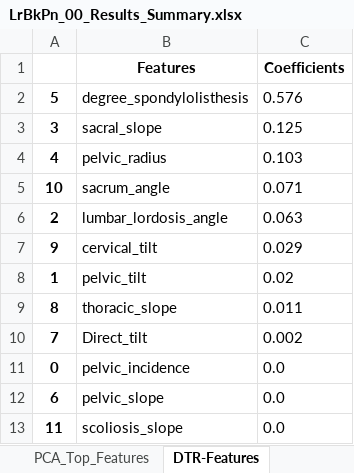
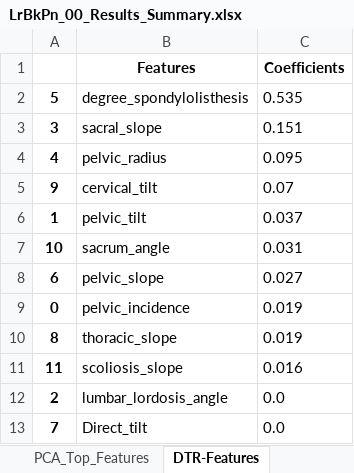
Before and after one commit to Blrbalaji/DSML_Case_Studies, an Excel workbook: 02_Logistic_Regression/Output/LrBkPn_00_Results_Summary.xlsx, sheet DTR-Features, drawn as a sheet; values as stored, in another font and other column widths than the file's, no borders; removed rows and columns are numbered as before the commit, all else as after; the diff names each change by its address in the sheet, - before the commit and + after, or states it on an @@ line.

```diff
--- a/02_Logistic_Regression/Output/LrBkPn_00_Results_Summary.xlsx (sheet DTR-Features)
+++ b/02_Logistic_Regression/Output/LrBkPn_00_Results_Summary.xlsx (sheet DTR-Features)
-C2 (Coefficients): 0.576
+C2 (Coefficients): 0.535
-C3 (Coefficients): 0.125
+C3 (Coefficients): 0.151
-C4 (Coefficients): 0.103
+C4 (Coefficients): 0.095
-row 5: 10 | sacrum_angle | 0.071
-row 6: 2 | lumbar_lordosis_angle | 0.063
-C5 (Coefficients): 0.029
+C5 (Coefficients): 0.07
-C6 (Coefficients): 0.02
+C6 (Coefficients): 0.037
-row 9: 8 | thoracic_slope | 0.011
-row 10: 7 | Direct_tilt | 0.002
-row 11: 0 | pelvic_incidence | 0.0
+row 7: 10 | sacrum_angle | 0.031
-C8 (Coefficients): 0.0
+C8 (Coefficients): 0.027
+row 9: 0 | pelvic_incidence | 0.019
+row 10: 8 | thoracic_slope | 0.019
-C11 (Coefficients): 0.0
+C11 (Coefficients): 0.016
+row 12: 2 | lumbar_lordosis_angle | 0.0
+row 13: 7 | Direct_tilt | 0.0
```
Also changed, not shown: sheet Stats, 02_Logistic_Regression/Output/InLrPt_00_Results_Summary.xlsx, 03_K_Means_Clustering/Output/CreditCard_00_Results_Summary.xlsx, 16 other files.
